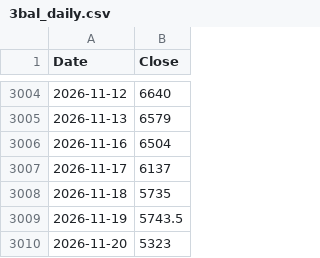
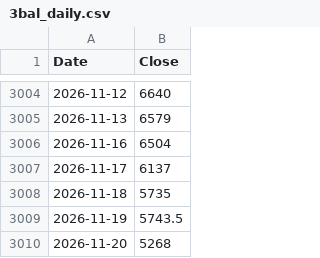
Before and after one commit to rkarim25/Strategy, a CSV file: 3bal_daily.csv, drawn as a sheet; only a part is shown, gaps mark what is left out.

```diff
--- a/3bal_daily.csv
+++ b/3bal_daily.csv
@@ -3009,2 +3009,2 @@ Date,Close
 2026-11-19,5743.5
-2026-11-20,5323
+2026-11-20,5268
```
Also changed, not shown: dax_daily.csv, ftse250_daily.csv, 18 other files.
